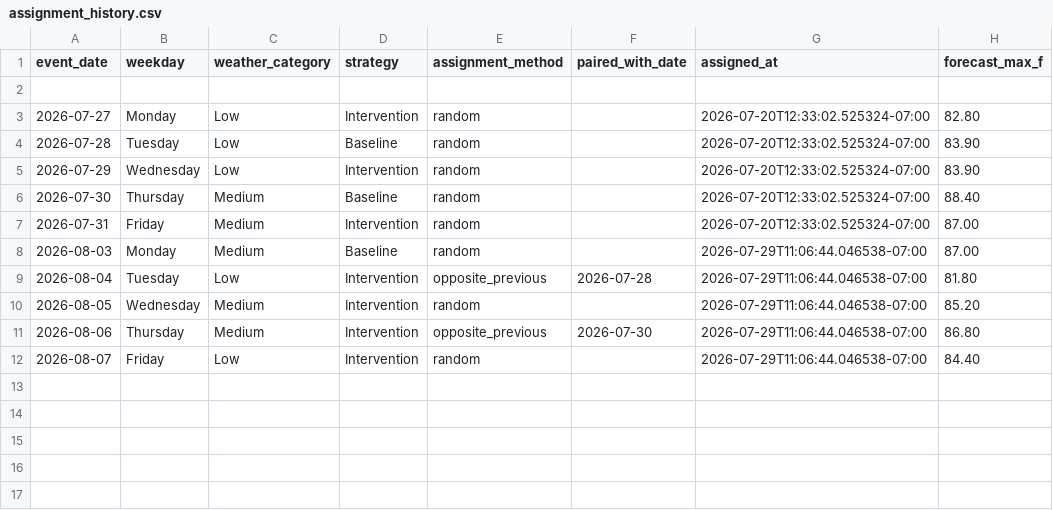
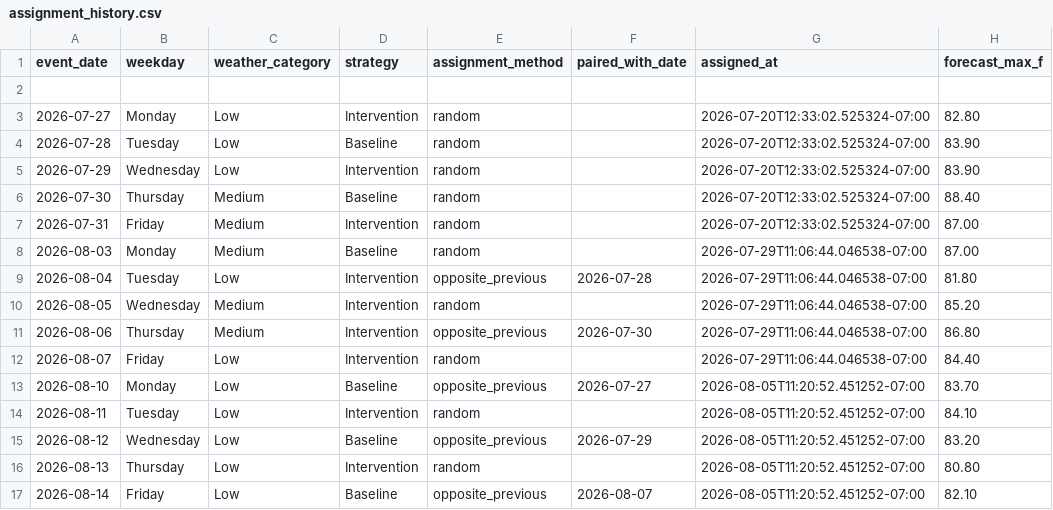
Before and after one commit to TharangaJay/df_event_scheduler, a CSV file: data/assignment_history.csv, drawn as a sheet.

```diff
--- a/data/assignment_history.csv
+++ b/data/assignment_history.csv
@@ -12 +12,6 @@ event_date,weekday,weather_category,strategy,assignment_method,paired_with_date,
 2026-08-07,Friday,Low,Intervention,random,,2026-07-29T11:06:44.046538-07:00,84.40
+2026-08-10,Monday,Low,Baseline,opposite_previous,2026-07-27,2026-08-05T11:20:52.451252-07:00,83.70
+2026-08-11,Tuesday,Low,Intervention,random,,2026-08-05T11:20:52.451252-07:00,84.10
+2026-08-12,Wednesday,Low,Baseline,opposite_previous,2026-07-29,2026-08-05T11:20:52.451252-07:00,83.20
+2026-08-13,Thursday,Low,Intervention,random,,2026-08-05T11:20:52.451252-07:00,80.80
+2026-08-14,Friday,Low,Baseline,opposite_previous,2026-08-07,2026-08-05T11:20:52.451252-07:00,82.10
```
Also changed, not shown: data/forecast_history.csv.
